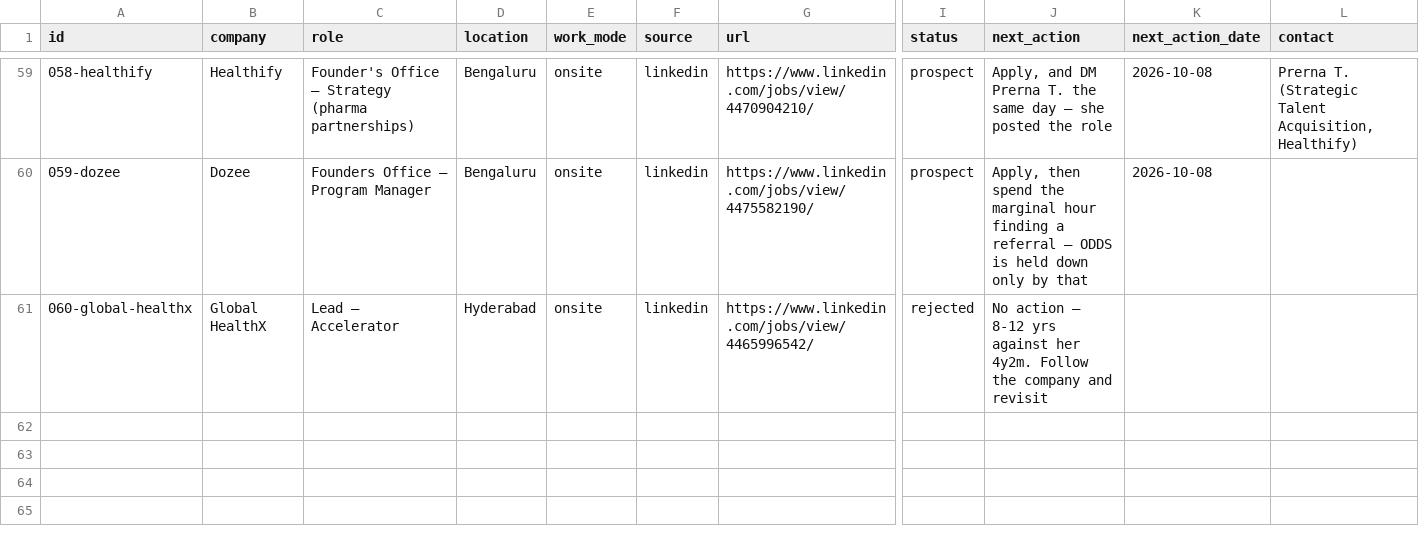
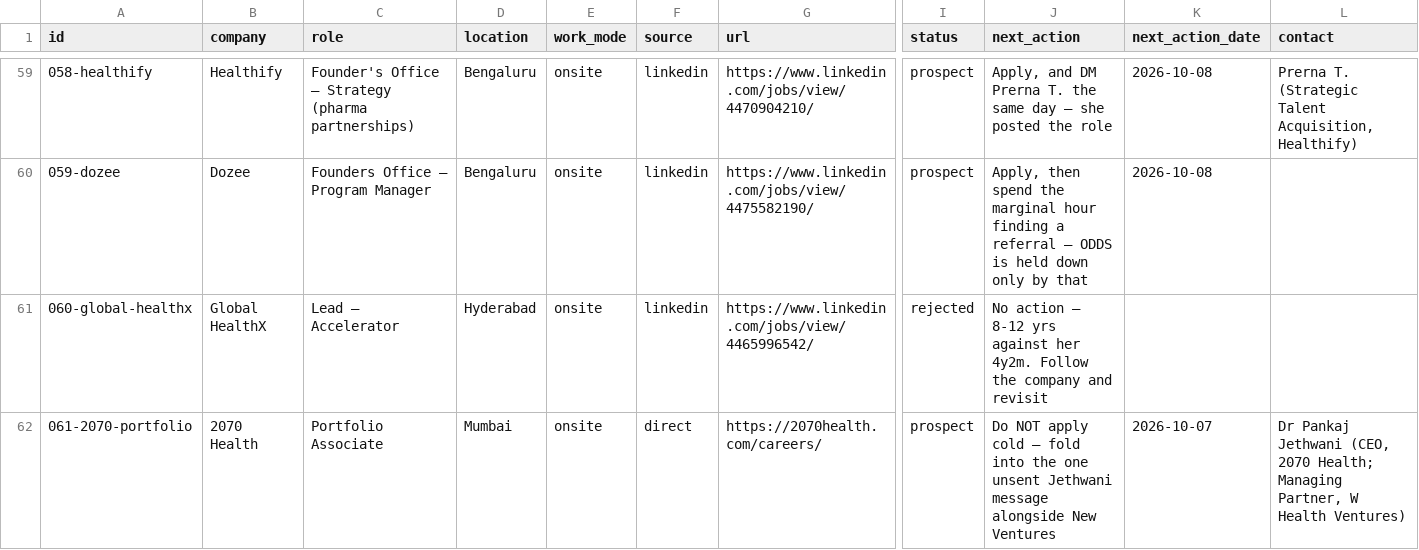
Before and after one commit to harshit-20719/career-ops-nikita, a CSV file: applications/applications.csv, drawn as a sheet; only a part is shown, gaps mark what is left out; rows hold the shown columns only; the diff names each change by its address in the sheet, - before the commit and + after, or states it on an @@ line.

```diff
--- a/applications/applications.csv
+++ b/applications/applications.csv
+row 62: 061-2070-portfolio | 2070 Health | Portfolio Associate | Mumbai | onsite | direct | https://2070health.com/careers/ | prospect | Do NOT apply cold — fold into the one unsent Jethwani message alongside New Ventures | 2026-10-07 | Dr Pankaj Jethwani (CEO, 2070 Health; Managing Partner, W Health Ventures)
```
Also changed, not shown: 1 other file.
